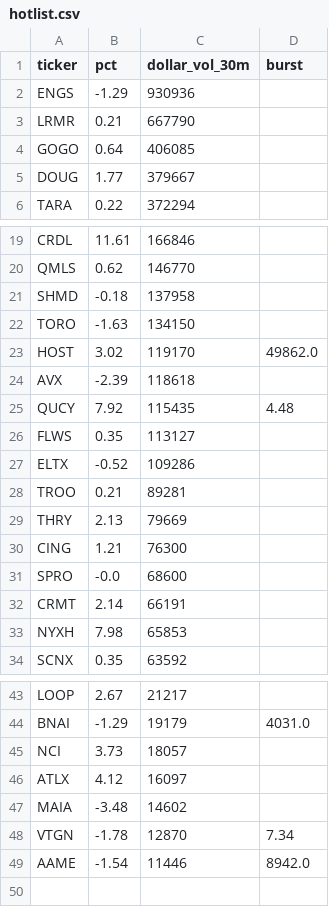
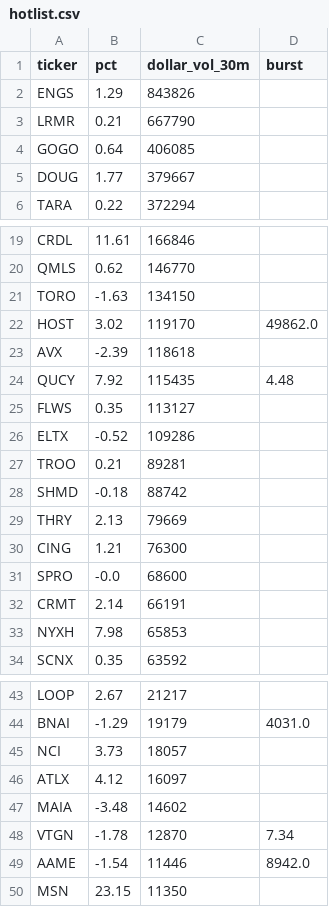
Before and after one commit to virgolaema/pump-search, a CSV file: data/hotlist.csv, drawn as a sheet; only a part is shown, gaps mark what is left out.

```diff
--- a/data/hotlist.csv
+++ b/data/hotlist.csv
@@ -1,3 +1,3 @@
 ticker,pct,dollar_vol_30m,burst
-ENGS,-1.29,930936,
+ENGS,1.29,843826,
 LRMR,0.21,667790,
@@ -20,3 +20,2 @@ CRDL,11.61,166846,
 QMLS,0.62,146770,
-SHMD,-0.18,137958,
 TORO,-1.63,134150,
@@ -28,2 +27,3 @@ ELTX,-0.52,109286,
 TROO,0.21,89281,
+SHMD,-0.18,88742,
 THRY,2.13,79669,
@@ -49 +49,2 @@ VTGN,-1.78,12870,7.34
 AAME,-1.54,11446,8942.0
+MSN,23.15,11350,
```
Also changed, not shown: data/runlog.csv, data/st_trending.csv, 2 other files.
